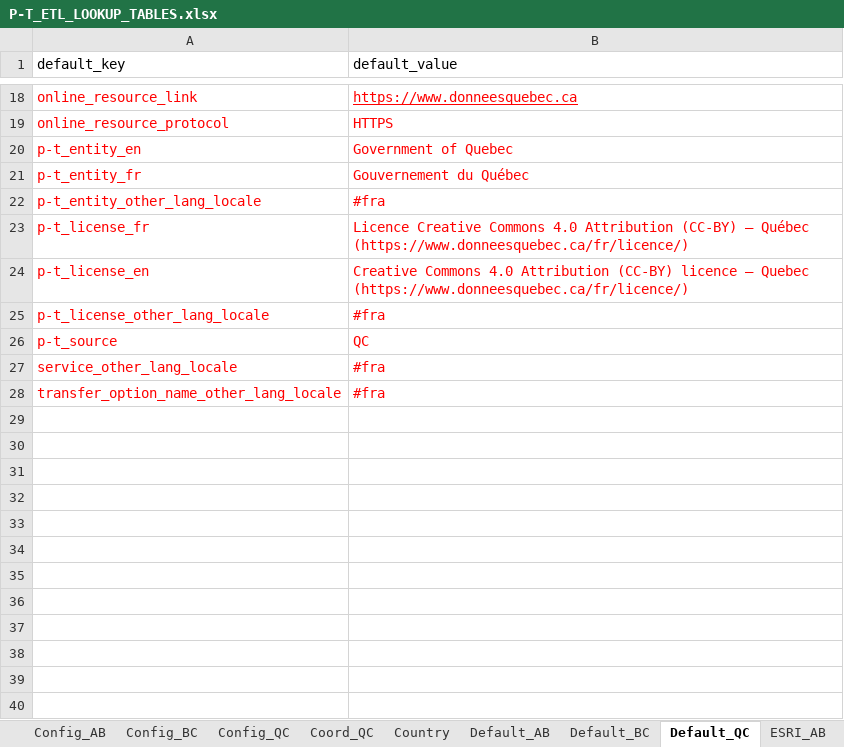
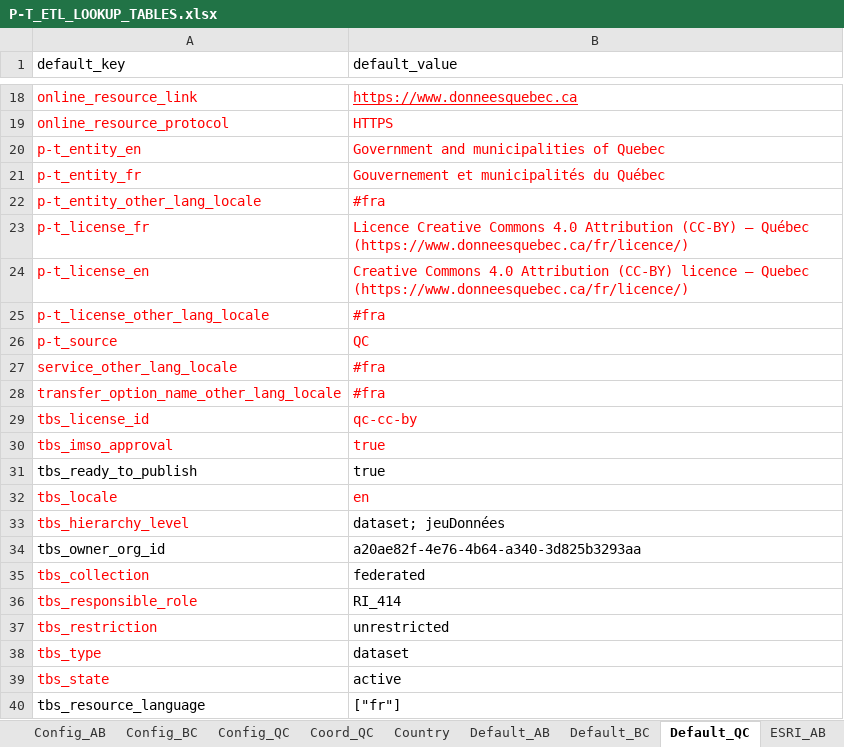
Before and after one commit to federal-geospatial-platform/fgp-metadata-proxy, an Excel workbook: FME_files/LOOKUP_TABLES/P-T_ETL_LOOKUP_TABLES.xlsx, sheet Default_QC, drawn as a sheet; only a part is shown, gaps mark what is left out; values as stored, in another font and other column widths than the file's, no borders; the diff names each change by its address in the sheet, - before the commit and + after, or states it on an @@ line.

Commit message:
Update P-T_ETL_LOOKUP_TABLES.xlsx
Includes new values to support QC nongeo datasets

```diff
--- a/FME_files/LOOKUP_TABLES/P-T_ETL_LOOKUP_TABLES.xlsx (sheet Default_QC)
+++ b/FME_files/LOOKUP_TABLES/P-T_ETL_LOOKUP_TABLES.xlsx (sheet Default_QC)
-B20 (default_value): Government of Quebec
+B20 (default_value): Government and municipalities of Quebec
-B21 (default_value): Gouvernement du Québec
+B21 (default_value): Gouvernement et municipalités du Québec
+row 29: tbs_license_id | qc-cc-by
+row 30: tbs_imso_approval | true
+row 31: tbs_ready_to_publish | true
+row 32: tbs_locale | en
+row 33: tbs_hierarchy_level | dataset; jeuDonnées
+row 34: tbs_owner_org_id | a20ae82f-4e76-4b64-a340-3d825b3293aa
+row 35: tbs_collection | federated
+row 36: tbs_responsible_role | RI_414
+row 37: tbs_restriction | unrestricted
+row 38: tbs_type | dataset
+row 39: tbs_state | active
+row 40: tbs_resource_language | ["fr"]
```
Also changed, not shown: sheet Sector_QC, sheet Geospatial_QC, other sheet tabs.
